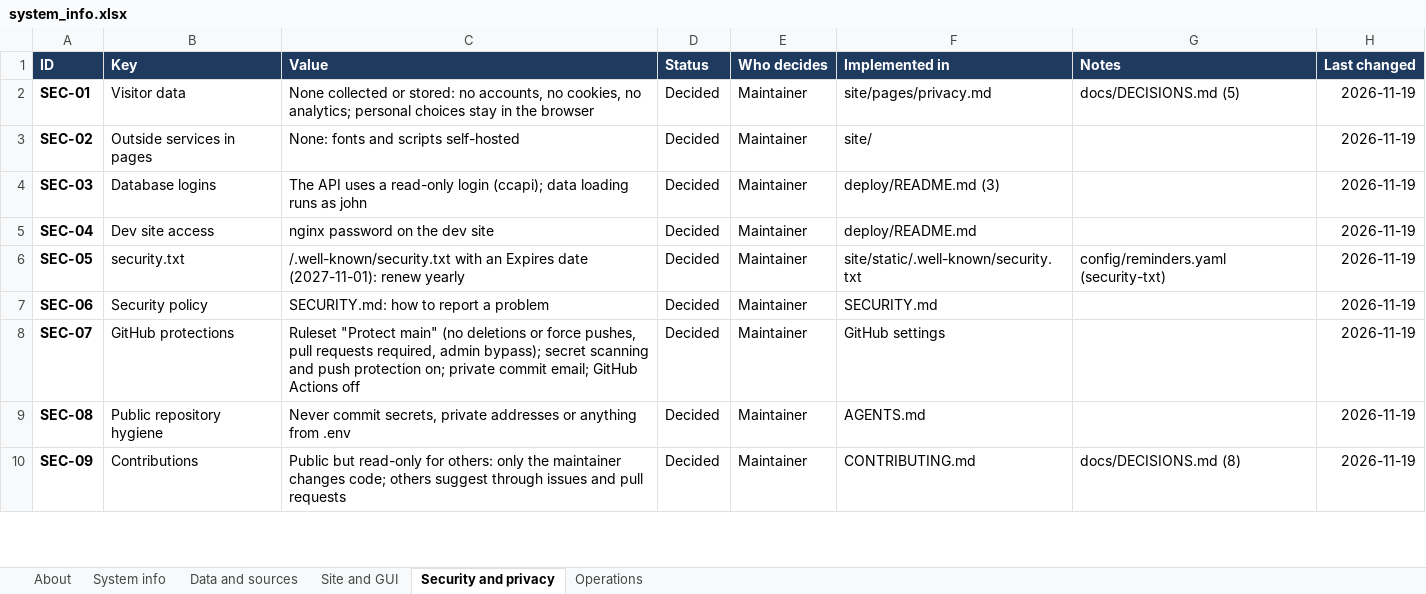
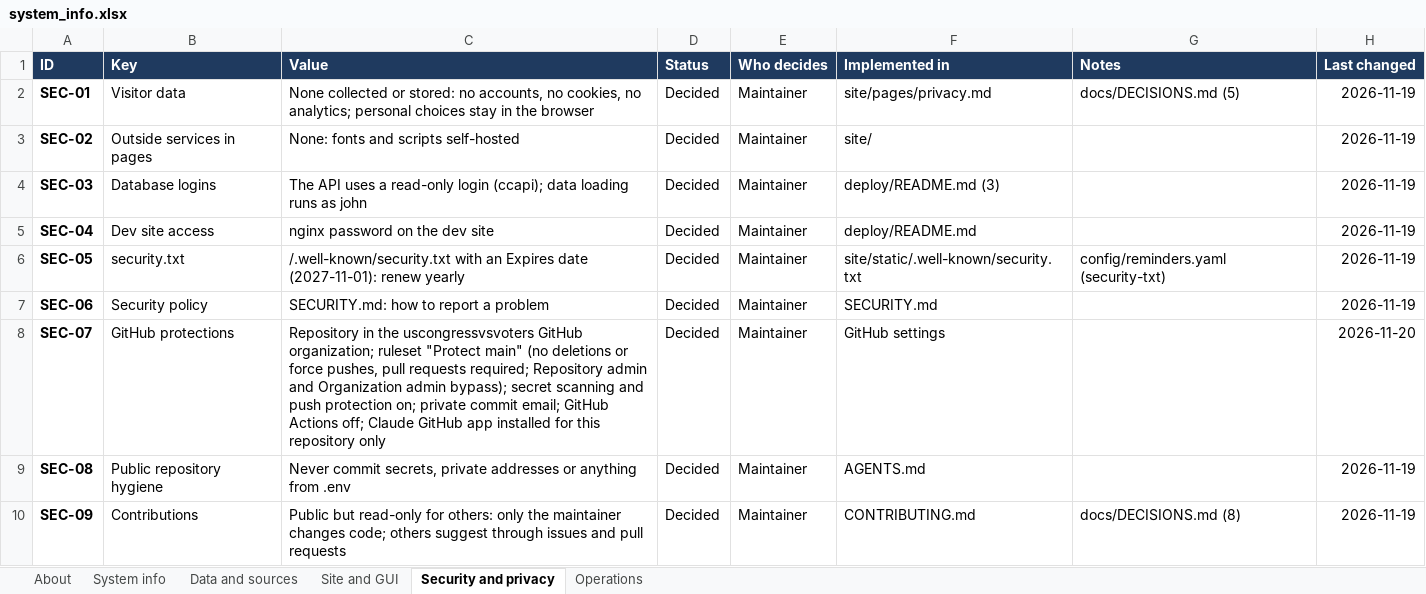
Before and after one commit to leducjjr/congress-congruence, an Excel workbook: docs/system_info.xlsx, sheet Security and privacy, drawn as a sheet; only a part is shown; values as stored, in another font and other column widths than the file's, no borders; conditional formats not drawn; the diff names each change by its address in the sheet, - before the commit and + after, or states it on an @@ line.

```diff
--- a/docs/system_info.xlsx (sheet Security and privacy)
+++ b/docs/system_info.xlsx (sheet Security and privacy)
-C8 (Value): Ruleset "Protect main" (no deletions or force pushes, pull requests required, admin bypass); secret scanning and push protection on; private commit email; GitHub Actions off
+C8 (Value): Repository in the uscongressvsvoters GitHub organization; ruleset "Protect main" (no deletions or force pushes, pull requests required; Repository admin and Organization admin bypass); secret scanning and push protection on; private commit email; GitHub Actions off; Claude GitHub app installed for this repository only
-H8 (Last changed): 2026-11-19
+H8 (Last changed): 2026-11-20
```
Also changed, not shown: sheet System info, sheet About, sheet Operations.
